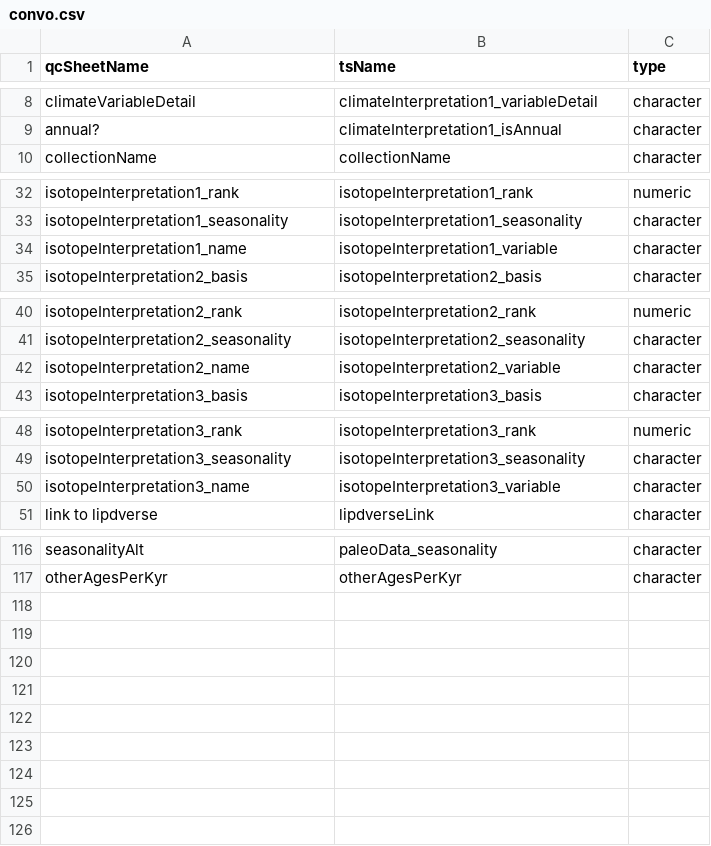
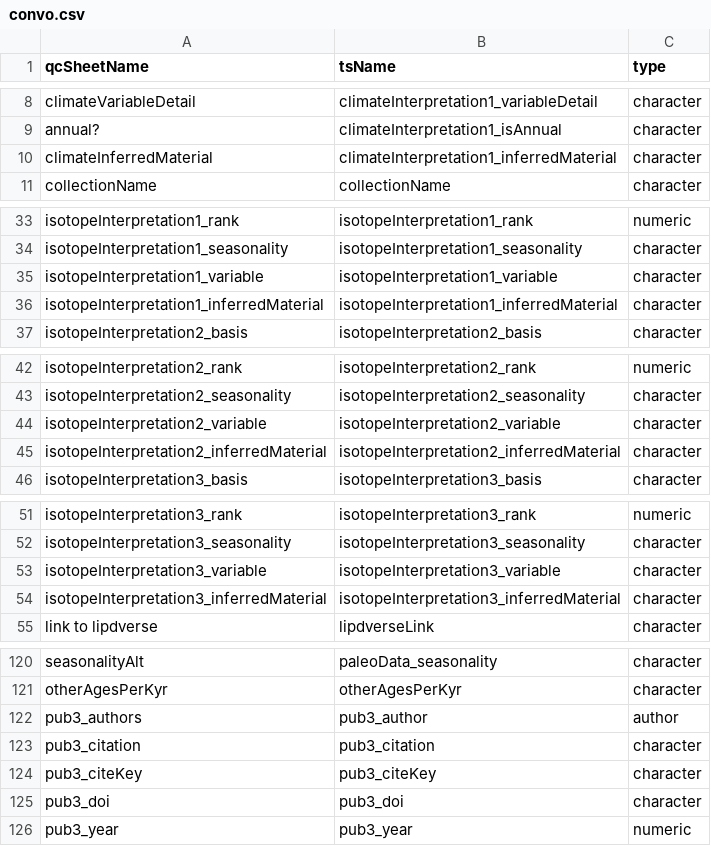
Before and after one commit to nickmckay/lipdverseR, a CSV file: convo.csv, drawn as a sheet; only a part is shown, gaps mark what is left out; the diff covers the shown part only.

```diff
--- a/convo.csv
+++ b/convo.csv
@@ -9,2 +9,3 @@ climateVariableDetail,climateInterpretation1_variableDetail,character
 annual?,climateInterpretation1_isAnnual,character
+climateInferredMaterial,climateInterpretation1_inferredMaterial,character
 collectionName,collectionName,character
@@ -33,3 +34,4 @@ isotopeInterpretation1_rank,isotopeInterpretation1_rank,numeric
 isotopeInterpretation1_seasonality,isotopeInterpretation1_seasonality,character
-isotopeInterpretation1_name,isotopeInterpretation1_variable,character
+isotopeInterpretation1_variable,isotopeInterpretation1_variable,character
+isotopeInterpretation1_inferredMaterial,isotopeInterpretation1_inferredMaterial,character
 isotopeInterpretation2_basis,isotopeInterpretation2_basis,character
@@ -41,3 +43,4 @@ isotopeInterpretation2_rank,isotopeInterpretation2_rank,numeric
 isotopeInterpretation2_seasonality,isotopeInterpretation2_seasonality,character
-isotopeInterpretation2_name,isotopeInterpretation2_variable,character
+isotopeInterpretation2_variable,isotopeInterpretation2_variable,character
+isotopeInterpretation2_inferredMaterial,isotopeInterpretation2_inferredMaterial,character
 isotopeInterpretation3_basis,isotopeInterpretation3_basis,character
@@ -49,3 +52,4 @@ isotopeInterpretation3_rank,isotopeInterpretation3_rank,numeric
 isotopeInterpretation3_seasonality,isotopeInterpretation3_seasonality,character
-isotopeInterpretation3_name,isotopeInterpretation3_variable,character
+isotopeInterpretation3_variable,isotopeInterpretation3_variable,character
+isotopeInterpretation3_inferredMaterial,isotopeInterpretation3_inferredMaterial,character
 link to lipdverse,lipdverseLink,character
@@ -117 +121,6 @@ seasonalityAlt,paleoData_seasonality,character
 otherAgesPerKyr,otherAgesPerKyr,character
+pub3_authors,pub3_author,author
+pub3_citation,pub3_citation,character
+pub3_citeKey,pub3_citeKey,character
+pub3_doi,pub3_doi,character
+pub3_year,pub3_year,numeric
```
Also changed, not shown: 3 edited cells elsewhere in this file, 15 other files.
